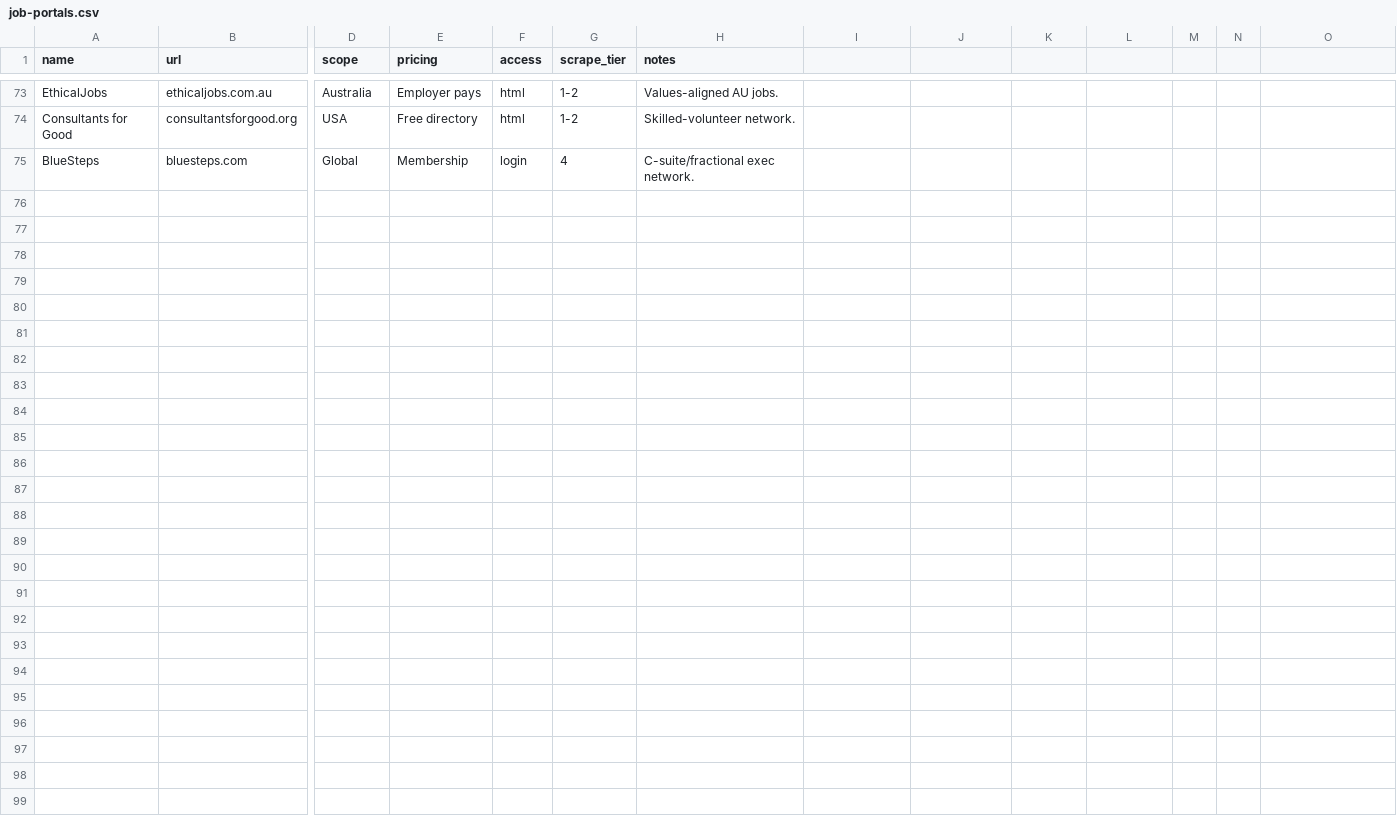
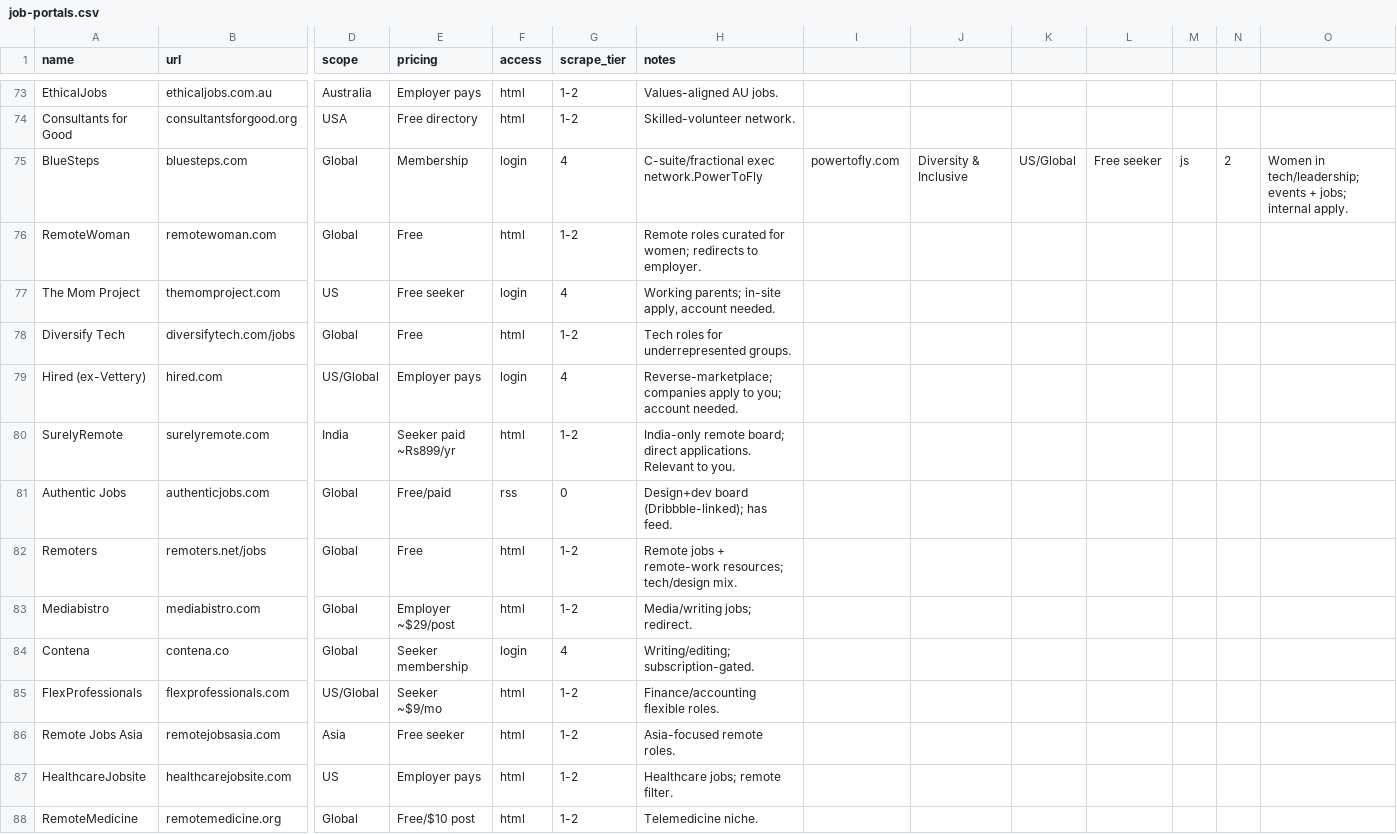
Before and after one commit to sriramkansala/job-scraper, a CSV file: job-portals.csv, drawn as a sheet; only a part is shown, gaps mark what is left out; rows hold the shown columns only; the diff names each change by its address in the sheet, - before the commit and + after, or states it on an @@ line.

Commit message:
Add 14 more portals (diversity/India/niche) + GitHub auto-apply tools catalog

```diff
--- a/job-portals.csv
+++ b/job-portals.csv
-H75 (notes): C-suite/fractional exec network.
+H75 (notes): C-suite/fractional exec network.PowerToFly
-I75: (empty)
+I75: powertofly.com
-J75: (empty)
+J75: Diversity & Inclusive
-K75: (empty)
+K75: US/Global
-L75: (empty)
+L75: Free seeker
-M75: (empty)
+M75: js
-N75: (empty)
+N75: 2
-O75: (empty)
+O75: Women in tech/leadership; events + jobs; internal apply.
+row 76: RemoteWoman | remotewoman.com | Global | Free | html | 1-2 | Remote roles curated for women; redirects to employer.
+row 77: The Mom Project | themomproject.com | US | Free seeker | login | 4 | Working parents; in-site apply, account needed.
+row 78: Diversify Tech | diversifytech.com/jobs | Global | Free | html | 1-2 | Tech roles for underrepresented groups.
+row 79: Hired (ex-Vettery) | hired.com | US/Global | Employer pays | login | 4 | Reverse-marketplace; companies apply to you; account needed.
+row 80: SurelyRemote | surelyremote.com | India | Seeker paid ~Rs899/yr | html | 1-2 | India-only remote board; direct applications. Relevant to you.
+row 81: Authentic Jobs | authenticjobs.com | Global | Free/paid | rss | 0 | Design+dev board (Dribbble-linked); has feed.
+row 82: Remoters | remoters.net/jobs | Global | Free | html | 1-2 | Remote jobs + remote-work resources; tech/design mix.
+row 83: Mediabistro | mediabistro.com | Global | Employer ~$29/post | html | 1-2 | Media/writing jobs; redirect.
+row 84: Contena | contena.co | Global | Seeker membership | login | 4 | Writing/editing; subscription-gated.
+row 85: FlexProfessionals | flexprofessionals.com | US/Global | Seeker ~$9/mo | html | 1-2 | Finance/accounting flexible roles.
+row 86: Remote Jobs Asia | remotejobsasia.com | Asia | Free seeker | html | 1-2 | Asia-focused remote roles.
+row 87: HealthcareJobsite | healthcarejobsite.com | US | Employer pays | html | 1-2 | Healthcare jobs; remote filter.
+row 88: RemoteMedicine | remotemedicine.org | Global | Free/$10 post | html | 1-2 | Telemedicine niche.
```
Also changed, not shown: 3 other files.
